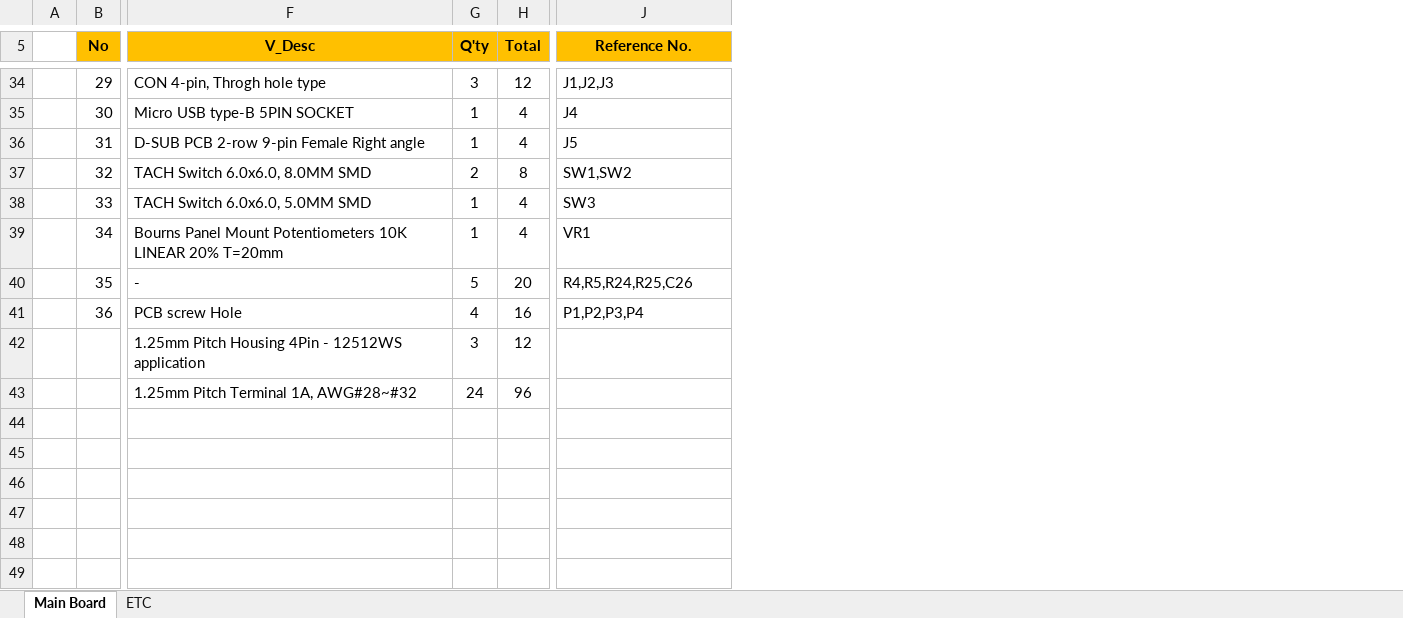
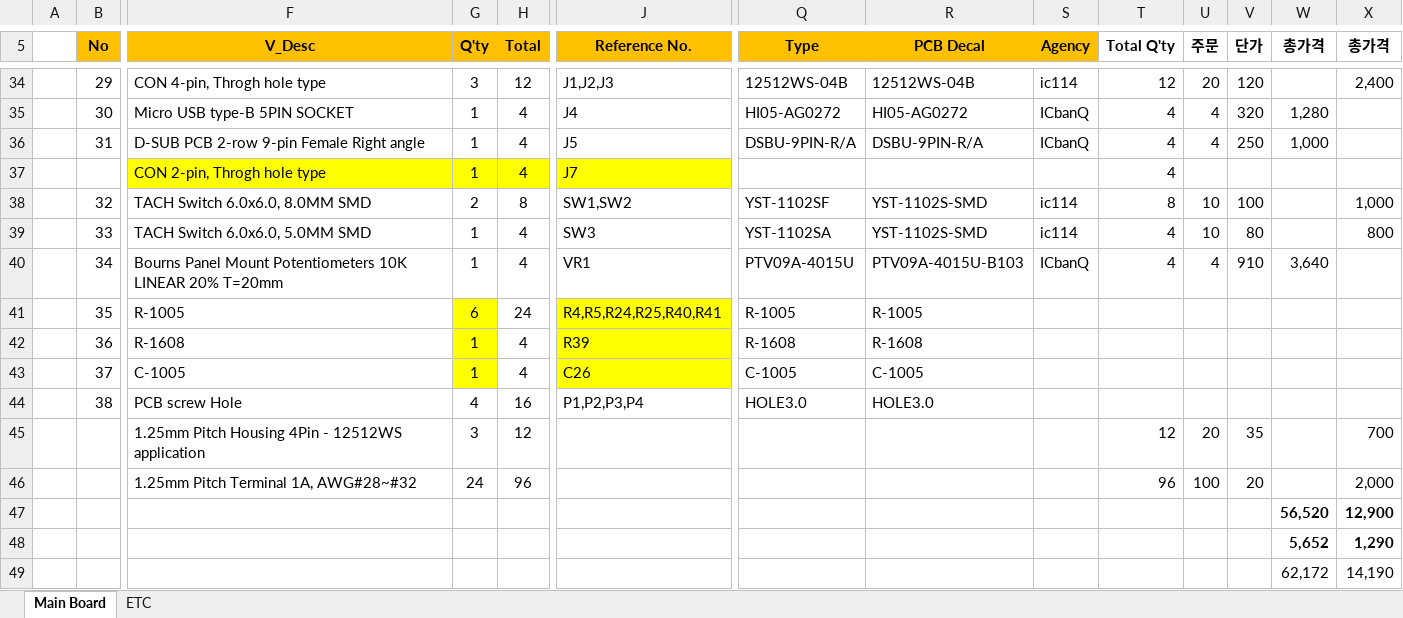
Before and after one commit to ArvidJoung/Plasma_Gen, an Excel workbook: 1_Schematic/V2.0/Plasma Generator_Part List_V2.0_20171222.xlsx, sheet Main Board, drawn as a sheet; only a part is shown, gaps mark what is left out; values as stored, in another font and other column widths than the file's, no borders; addresses are those after the commit; rows hold the shown columns only; the diff covers the shown part only; the diff names each change by its address in the sheet, - before the commit and + after, or states it on an @@ line.

```diff
--- a/1_Schematic/V2.0/Plasma Generator_Part List_V2.0_20171222.xlsx (sheet Main Board)
+++ b/1_Schematic/V2.0/Plasma Generator_Part List_V2.0_20171222.xlsx (sheet Main Board)
@@ column Q (Type) unhidden, rows 34-36: 12512WS-04B | HI05-AG0272 | DSBU-9PIN-R/A; rows 38-41: YST-1102SF | YST-1102SA | PTV09A-4015U | R-1005; row 44: HOLE3.0 @@
@@ column R (PCB Decal) unhidden, rows 34-36: 12512WS-04B | HI05-AG0272 | DSBU-9PIN-R/A; rows 38-41: YST-1102S-SMD | YST-1102S-SMD | PTV09A-4015U-B103 | R-1005; row 44: HOLE3.0 @@
@@ column S (Agency) unhidden, rows 34-36: ic114 | ICbanQ | ICbanQ; rows 38-40: ic114 | ic114 | ICbanQ @@
@@ column T (Total Q'ty) unhidden, rows 34-36: 12 | 4 | 4; rows 38-40: 8 | 4 | 4; rows 45-46: 12 | 96 @@
@@ column U (주문) unhidden, rows 34-36: 20 | 4 | 4; rows 38-40: 10 | 10 | 4; rows 45-46: 20 | 100 @@
@@ column V (단가) unhidden, rows 34-36: 120 | 320 | 250; rows 38-40: 100 | 80 | 910; rows 45-46: 35 | 20 @@
@@ column W (총가격) unhidden, rows 35-36: 1,280 | 1,000; row 40: 3,640; rows 47-49: 56,520 | 5,652 | 62,172 @@
@@ column X (총가격) unhidden, row 34: 2,400; rows 38-39: 1,000 | 800; rows 45-49: 700 | 2,000 | 12,900 | 1,290 | 14,190 @@
+row 37:  |  | CON 2-pin, Throgh hole type | 1 | 4 | J7 |  |  |  | 4
-F41 (V_Desc): -
+F41 (V_Desc): R-1005
-G41 (Q'ty): 5
+G41 (Q'ty): 6
-G41 fill: none
+G41 fill: #FFFF00
-H41 (Total): 20
+H41 (Total): 24
-J41 (Reference No.): R4,R5,R24,R25,C26
+J41 (Reference No.): R4,R5,R24,R25,R40,R41
-J41 fill: none
+J41 fill: #FFFF00
+row 42:  | 36 | R-1608 | 1 | 4 | R39 | R-1608 | R-1608
+row 43:  | 37 | C-1005 | 1 | 4 | C26 | C-1005 | C-1005
-B44 (No): 36
+B44 (No): 38
-row 48: (empty)
+row 48:  |  |  |  |  |  |  |  |  |  |  |  | 5,652 | 1,290
-row 49: (empty)
+row 49:  |  |  |  |  |  |  |  |  |  |  |  | 62,172 | 14,190
```
Also changed, not shown: 11 edited cells elsewhere in this sheet, formulas that keep their value, hidden cells, 1_Schematic/V2.0/Plasma_Gen_Issue and ECO list_20171218.xlsx, 4_Firmware/Plasma_Gen_MCU_PinMap_20171227.xlsx, 2 other files.
